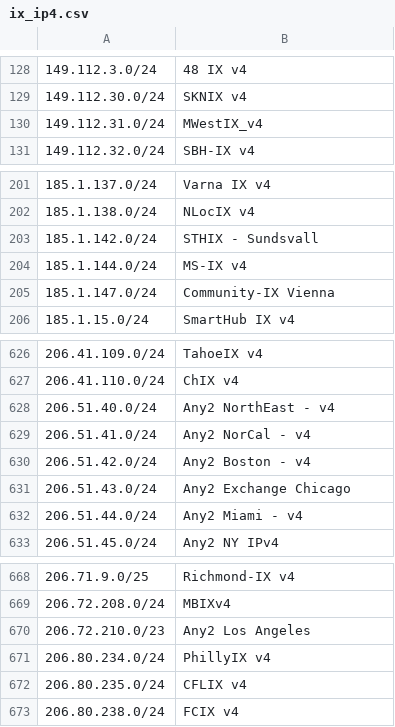
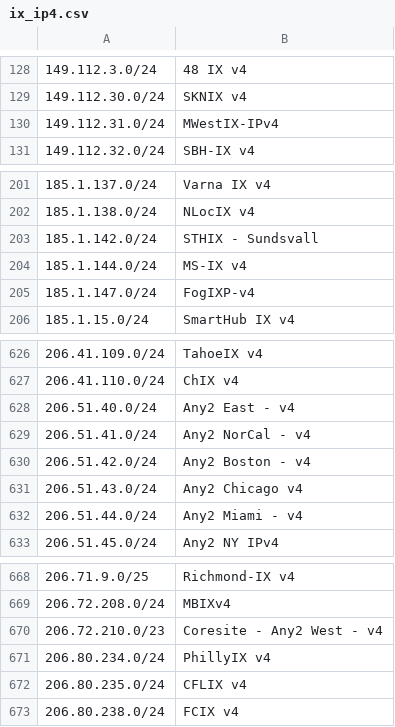
Before and after one commit to haensen/ix-networks, a CSV file: ix_ip4.csv, drawn as a sheet; only a part is shown, gaps mark what is left out; the diff names each change by its address in the sheet, - before the commit and + after, or states it on an @@ line.

```diff
--- a/ix_ip4.csv
+++ b/ix_ip4.csv
-B130: MWestIX_v4
+B130: MWestIX-IPv4
-B205: Community-IX Vienna
+B205: FogIXP-v4
-B628: Any2 NorthEast - v4
+B628: Any2 East - v4
-B631: Any2 Exchange Chicago
+B631: Any2 Chicago v4
-B670: Any2 Los Angeles
+B670: Coresite - Any2 West - v4
```
Also changed, not shown: ix_ip6.csv.
